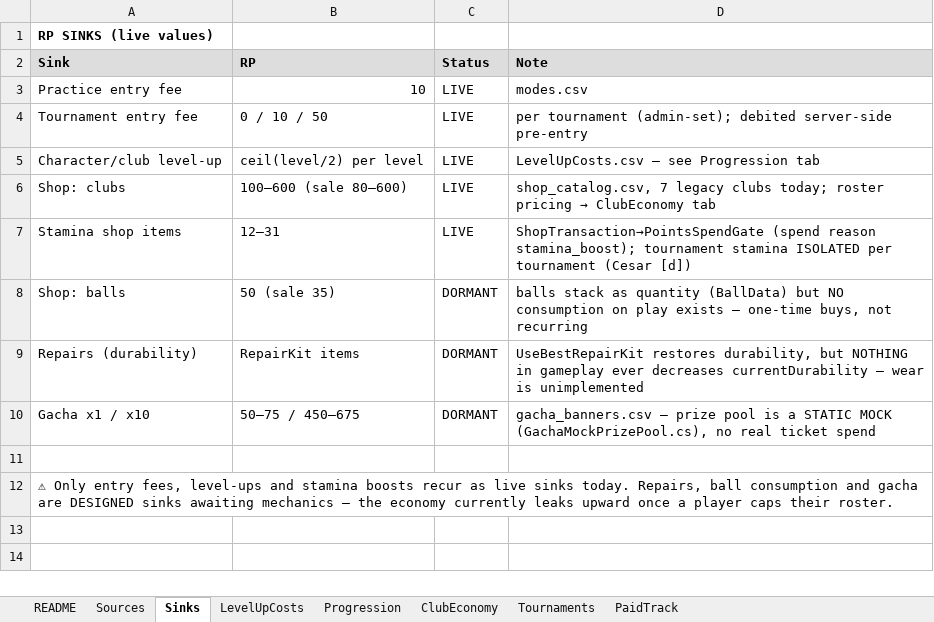
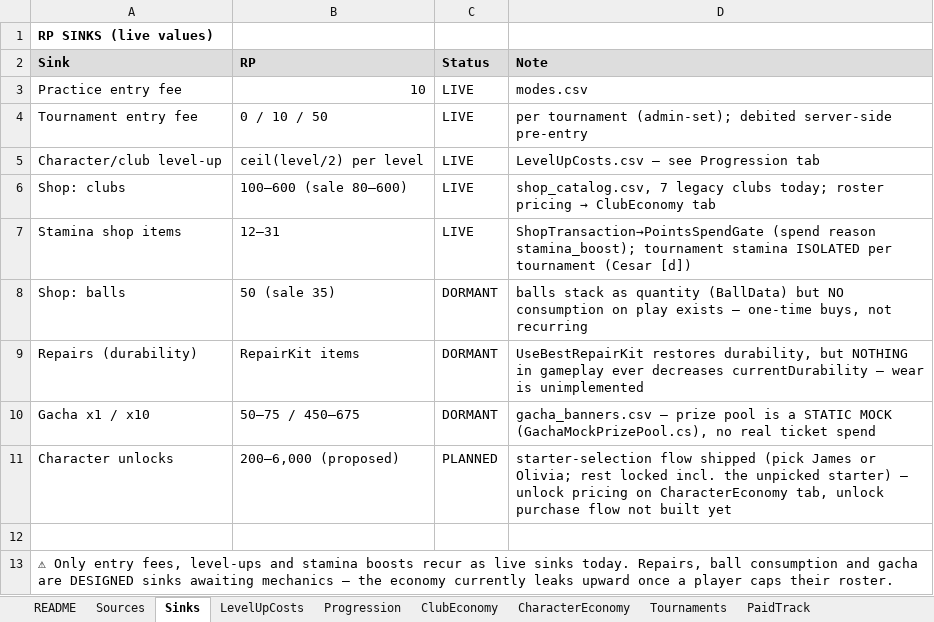
Before and after one commit to cesarguarinoni/Golfin-Redux, an Excel workbook: Docs/Economy/GOLFIN_Economy_Model.xlsx, sheet Sinks, drawn as a sheet; values as stored, in another font and other column widths than the file's, no borders; the diff names each change by its address in the sheet, - before the commit and + after, or states it on an @@ line.

```diff
--- a/Docs/Economy/GOLFIN_Economy_Model.xlsx (sheet Sinks)
+++ b/Docs/Economy/GOLFIN_Economy_Model.xlsx (sheet Sinks)
+sheet tab: CharacterEconomy
+row 11: Character unlocks | 200–6,000 (proposed) | PLANNED | starter-selection flow shipped (pick James or Olivia; rest locked incl. the unpicked starter) — unlock pricing on CharacterEconomy tab, unlock purchase flow not built yet
```
Also changed, not shown: 30 other files.
